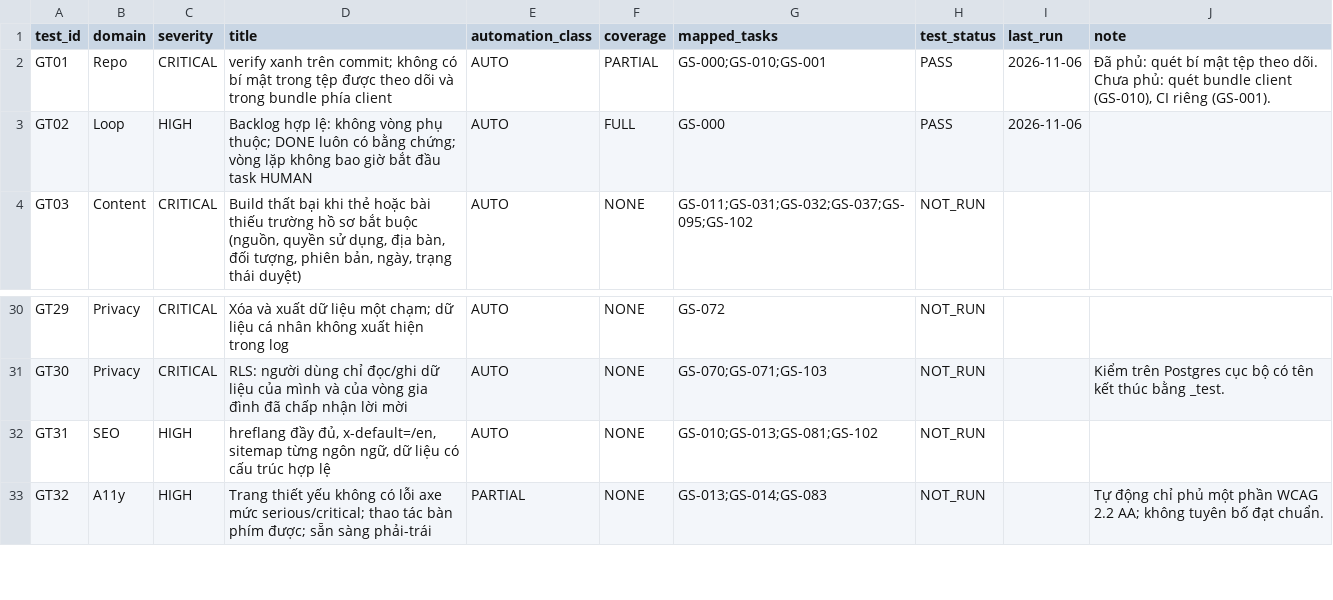
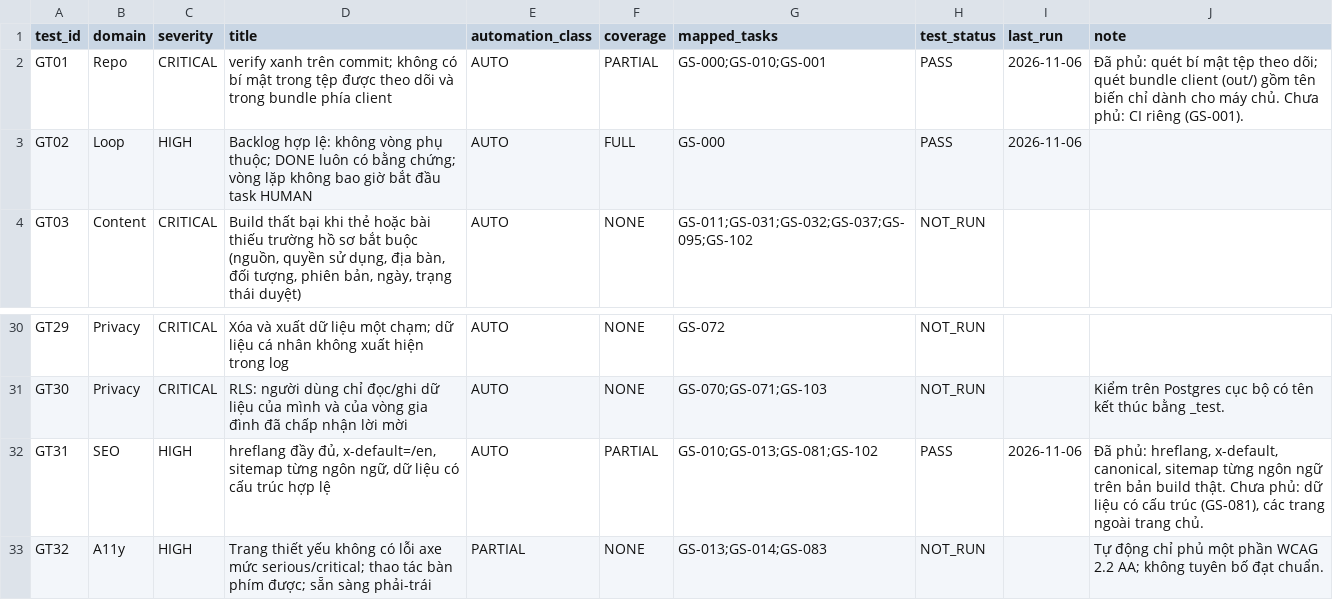
Before and after one commit to tranhatam-collab/AFTERVIA, a CSV file: groundstead/docs/plan/02_ACCEPTANCE.csv, drawn as a sheet; only a part is shown, gaps mark what is left out.

```diff
--- a/groundstead/docs/plan/02_ACCEPTANCE.csv
+++ b/groundstead/docs/plan/02_ACCEPTANCE.csv
@@ -1,3 +1,3 @@
 test_id,domain,severity,title,automation_class,coverage,mapped_tasks,test_status,last_run,note
-GT01,Repo,CRITICAL,verify xanh trên commit; không có bí mật trong tệp được theo dõi và trong bundle phía client,AUTO,PARTIAL,GS-000;GS-010;GS-001,PASS,2026-11-06,"Đã phủ: quét bí mật tệp theo dõi. Chưa phủ: quét bundle client (GS-010), CI riêng (GS-001)."
+GT01,Repo,CRITICAL,verify xanh trên commit; không có bí mật trong tệp được theo dõi và trong bundle phía client,AUTO,PARTIAL,GS-000;GS-010;GS-001,PASS,2026-11-06,Đã phủ: quét bí mật tệp theo dõi; quét bundle client (out/) gồm tên biến chỉ dành cho máy chủ. Chưa phủ: CI riêng (GS-001).
 GT02,Loop,HIGH,Backlog hợp lệ: không vòng phụ thuộc; DONE luôn có bằng chứng; vòng lặp không bao giờ bắt đầu task HUMAN,AUTO,FULL,GS-000,PASS,2026-11-06,
@@ -31,3 +31,3 @@ GT29,Privacy,CRITICAL,Xóa và xuất dữ liệu một chạm; dữ liệu cá
 GT30,Privacy,CRITICAL,RLS: người dùng chỉ đọc/ghi dữ liệu của mình và của vòng gia đình đã chấp nhận lời mời,AUTO,NONE,GS-070;GS-071;GS-103,NOT_RUN,,Kiểm trên Postgres cục bộ có tên kết thúc bằng _test.
-GT31,SEO,HIGH,"hreflang đầy đủ, x-default=/en, sitemap từng ngôn ngữ, dữ liệu có cấu trúc hợp lệ",AUTO,NONE,GS-010;GS-013;GS-081;GS-102,NOT_RUN,,
+GT31,SEO,HIGH,"hreflang đầy đủ, x-default=/en, sitemap từng ngôn ngữ, dữ liệu có cấu trúc hợp lệ",AUTO,PARTIAL,GS-010;GS-013;GS-081;GS-102,PASS,2026-11-06,"Đã phủ: hreflang, x-default, canonical, sitemap từng ngôn ngữ trên bản build thật. Chưa phủ: dữ liệu có cấu trúc (GS-081), các trang ngoài trang chủ."
 GT32,A11y,HIGH,Trang thiết yếu không có lỗi axe mức serious/critical; thao tác bàn phím được; sẵn sàng phải-trái,PARTIAL,NONE,GS-013;GS-014;GS-083,NOT_RUN,,Tự động chỉ phủ một phần WCAG 2.2 AA; không tuyên bố đạt chuẩn.
```
Also changed, not shown: 29 other files.
